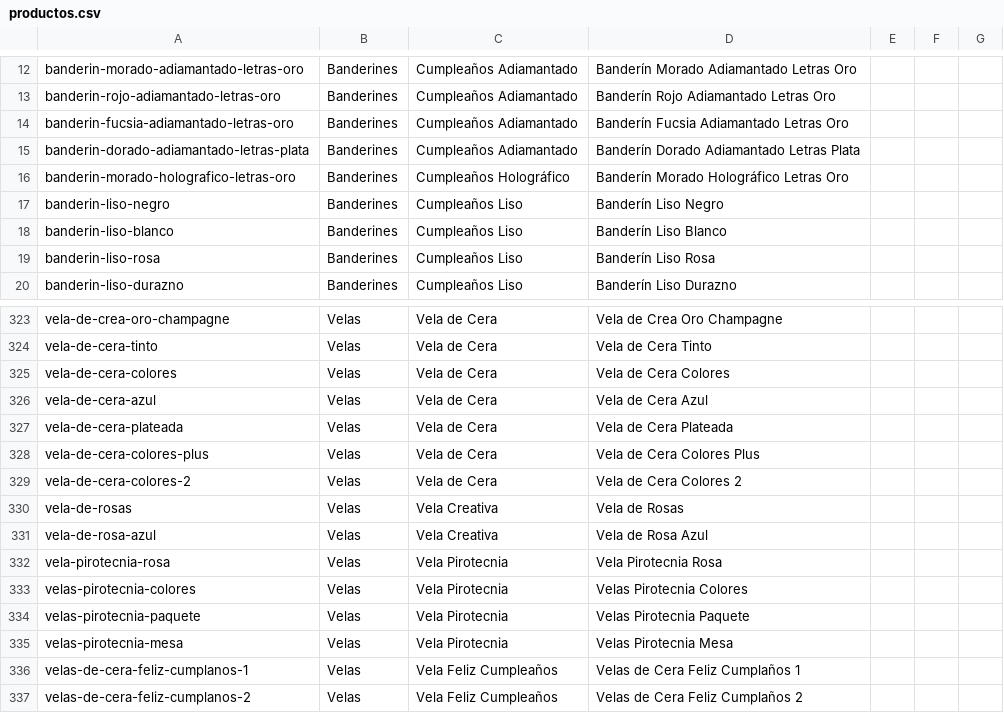
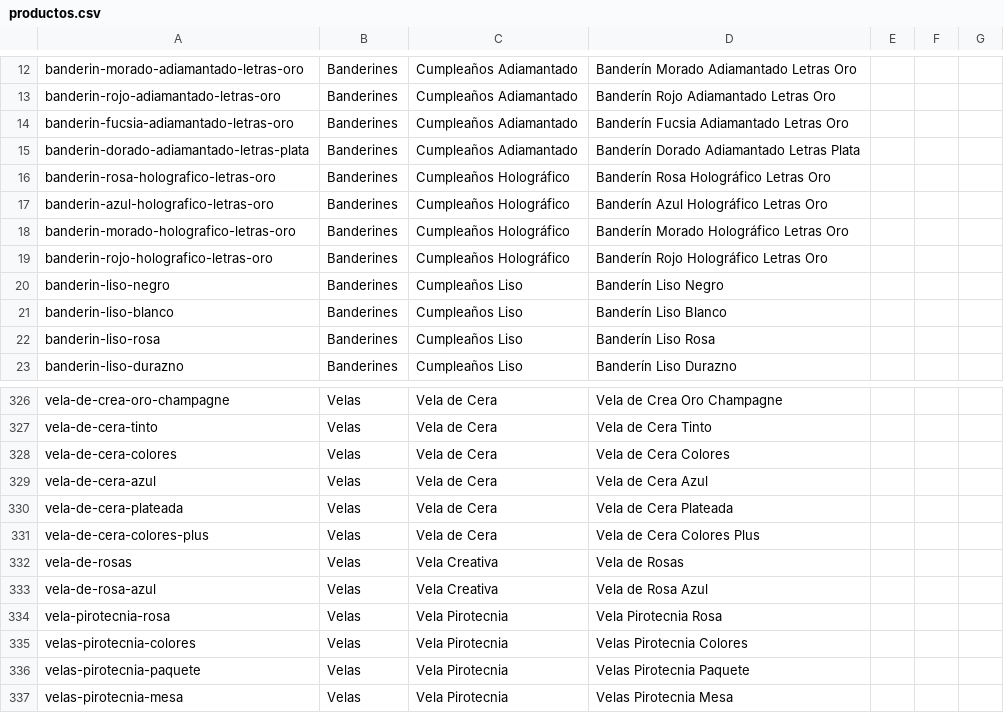
Before and after one commit to jobrochaoficial-coder/carlos-rocha-todo-para-fiesta, a CSV file: productos.csv, drawn as a sheet; only a part is shown, gaps mark what is left out; the shorter side is filled out with more unchanged rows; removed rows and columns are numbered as before the commit, all else as after; the diff names each change by its address in the sheet, - before the commit and + after, or states it on an @@ line.

```diff
--- a/productos.csv
+++ b/productos.csv
+row 16: banderin-rosa-holografico-letras-oro | Banderines | Cumpleaños Holográfico | Banderín Rosa Holográfico Letras Oro
+row 17: banderin-azul-holografico-letras-oro | Banderines | Cumpleaños Holográfico | Banderín Azul Holográfico Letras Oro
+row 19: banderin-rojo-holografico-letras-oro | Banderines | Cumpleaños Holográfico | Banderín Rojo Holográfico Letras Oro
-row 329: vela-de-cera-colores-2 | Velas | Vela de Cera | Vela de Cera Colores 2
```
Also changed, not shown: productos-actualizado.csv, 16 other files.
